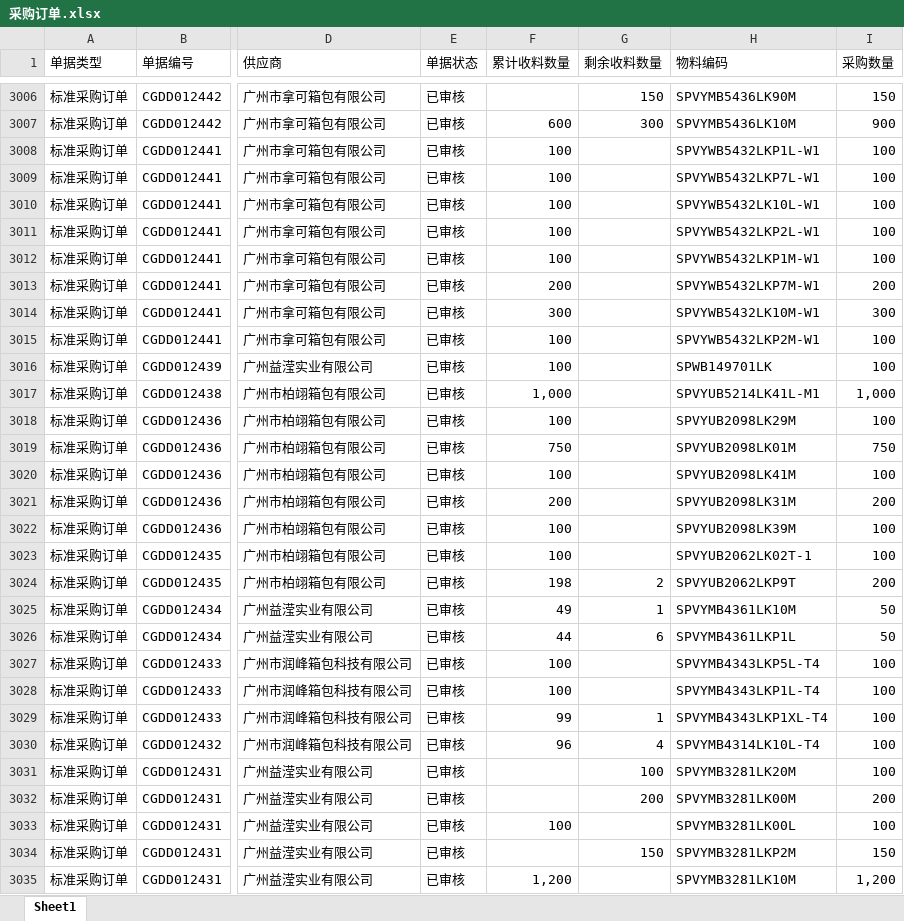
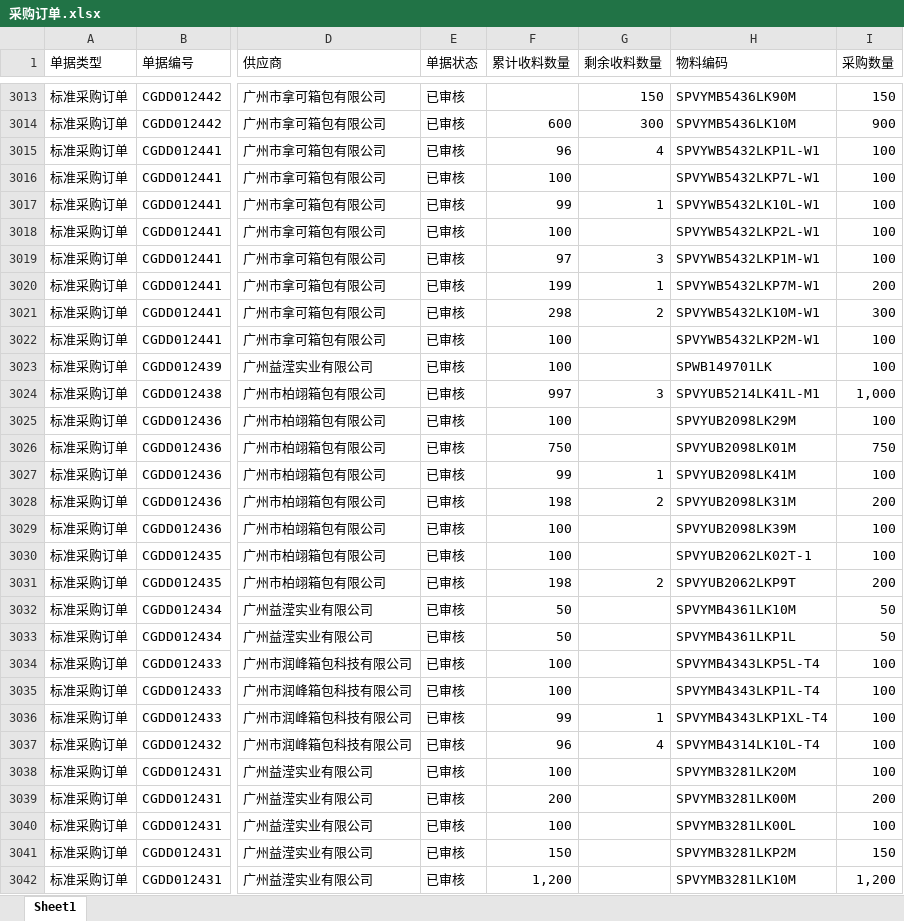
Before and after one commit to yikeqingsongguo/HY.supply-chain-management, an Excel workbook: src/采购订单.xlsx, sheet Sheet1, drawn as a sheet; only a part is shown, gaps mark what is left out; values as stored, in another font and other column widths than the file's, no borders; addresses are those after the commit; the diff covers the shown part only; the diff names each change by its address in the sheet, - before the commit and + after, or states it on an @@ line.

```diff
--- a/src/采购订单.xlsx (sheet Sheet1)
+++ b/src/采购订单.xlsx (sheet Sheet1)
-F3015 (累计收料数量): 100
+F3015 (累计收料数量): 96
-G3015 (剩余收料数量): (empty)
+G3015 (剩余收料数量): 4
-F3017 (累计收料数量): 100
+F3017 (累计收料数量): 99
-G3017 (剩余收料数量): (empty)
+G3017 (剩余收料数量): 1
-F3019 (累计收料数量): 100
+F3019 (累计收料数量): 97
-G3019 (剩余收料数量): (empty)
+G3019 (剩余收料数量): 3
-F3020 (累计收料数量): 200
+F3020 (累计收料数量): 199
-G3020 (剩余收料数量): (empty)
+G3020 (剩余收料数量): 1
-F3021 (累计收料数量): 300
+F3021 (累计收料数量): 298
-G3021 (剩余收料数量): (empty)
+G3021 (剩余收料数量): 2
-F3024 (累计收料数量): 1,000
+F3024 (累计收料数量): 997
-G3024 (剩余收料数量): (empty)
+G3024 (剩余收料数量): 3
-F3027 (累计收料数量): 100
+F3027 (累计收料数量): 99
-G3027 (剩余收料数量): (empty)
+G3027 (剩余收料数量): 1
-F3028 (累计收料数量): 200
+F3028 (累计收料数量): 198
-G3028 (剩余收料数量): (empty)
+G3028 (剩余收料数量): 2
-F3032 (累计收料数量): 49
+F3032 (累计收料数量): 50
-G3032 (剩余收料数量): 1
+G3032 (剩余收料数量): (empty)
-F3033 (累计收料数量): 44
+F3033 (累计收料数量): 50
-G3033 (剩余收料数量): 6
+G3033 (剩余收料数量): (empty)
-F3038 (累计收料数量): (empty)
+F3038 (累计收料数量): 100
-G3038 (剩余收料数量): 100
+G3038 (剩余收料数量): (empty)
-F3039 (累计收料数量): (empty)
+F3039 (累计收料数量): 200
-G3039 (剩余收料数量): 200
+G3039 (剩余收料数量): (empty)
-F3041 (累计收料数量): (empty)
+F3041 (累计收料数量): 150
-G3041 (剩余收料数量): 150
+G3041 (剩余收料数量): (empty)
```
Also changed, not shown: 8 added rows, 10 removed rows and 358 edited cells elsewhere in this sheet, 2 other files.
